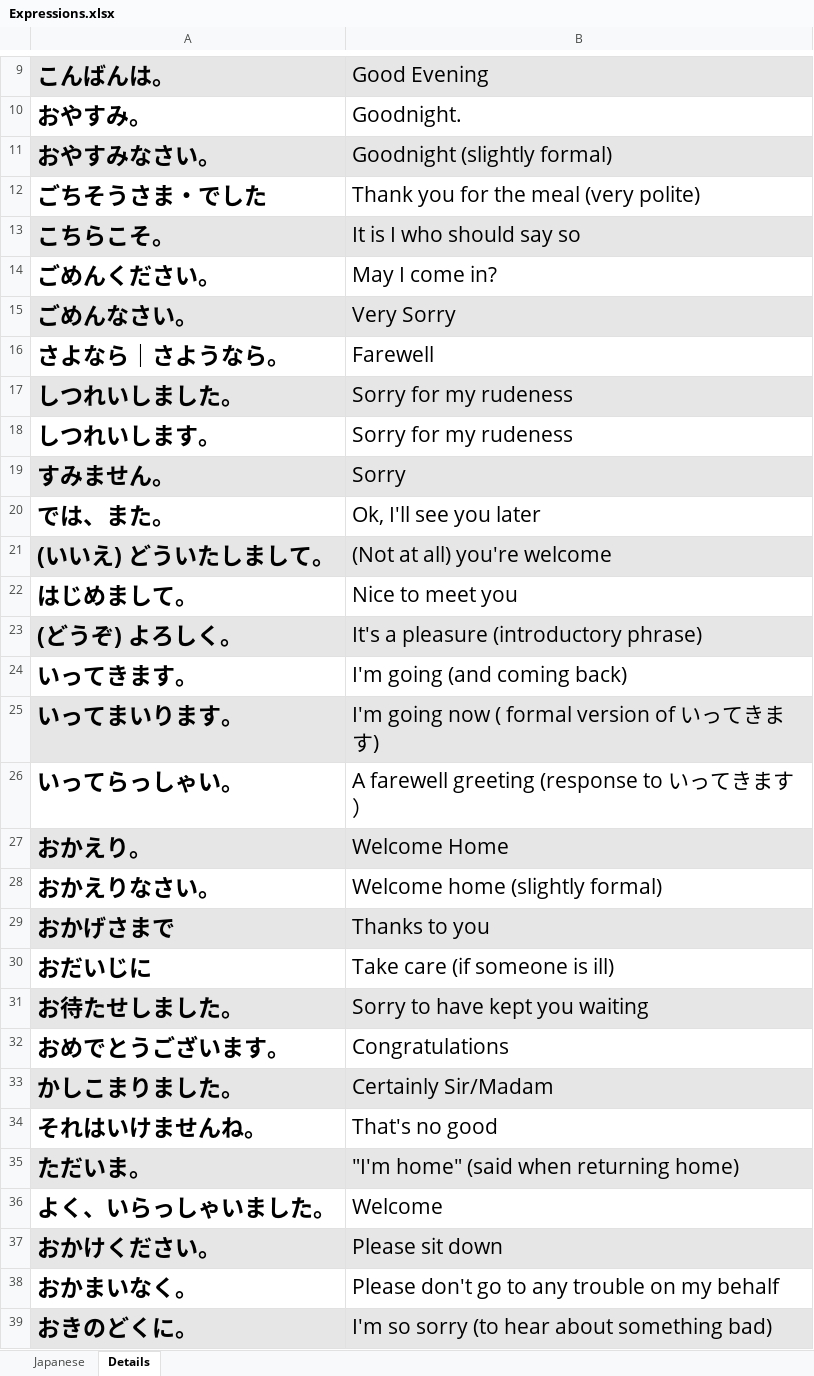
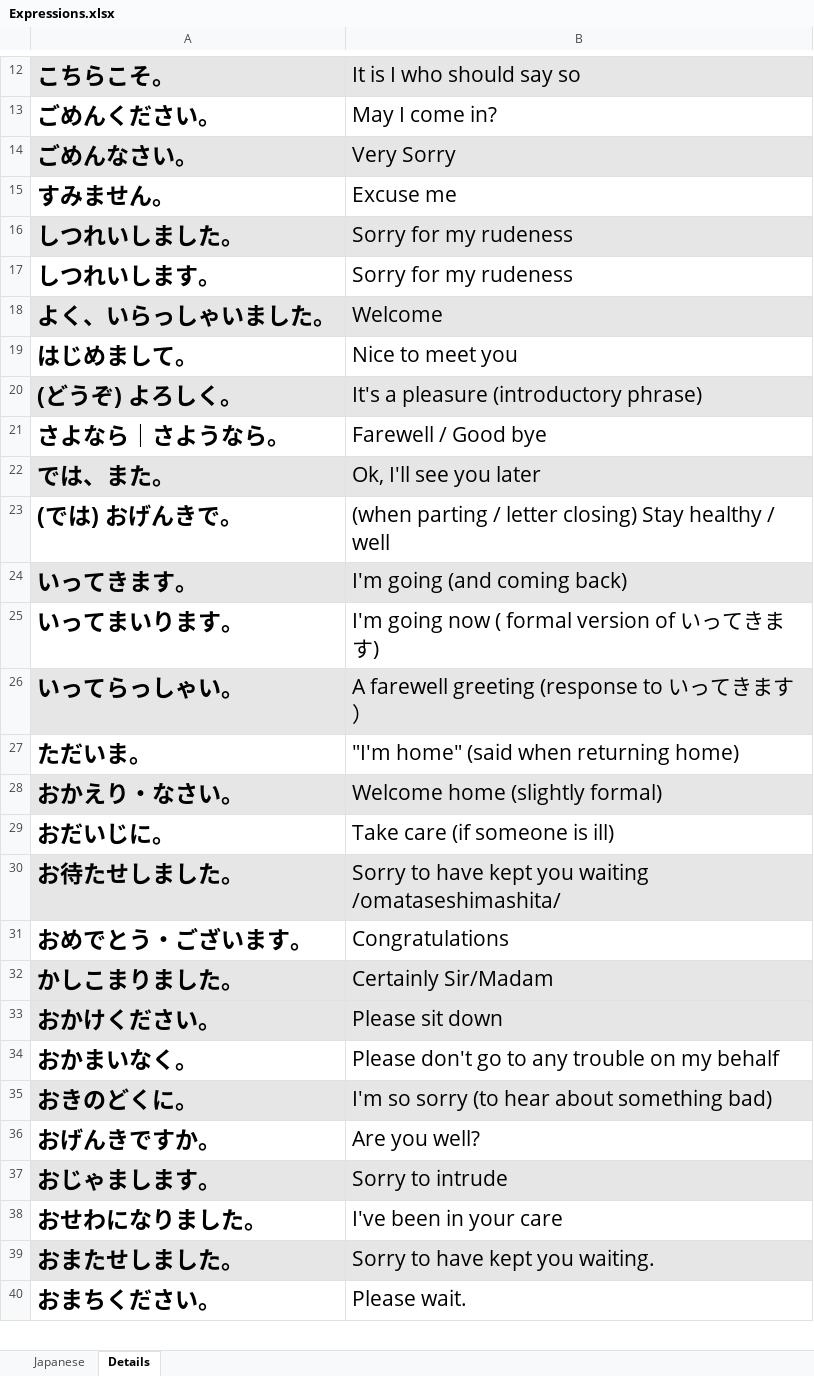
Before and after one commit to TienVNguyen/Japanese, an Excel workbook: jlptstudy.net/Expressions.xlsx, sheet Details, drawn as a sheet; only a part is shown, gaps mark what is left out; the shorter side is filled out with more unchanged rows; values as stored, in another font and other column widths than the file's, no borders; removed rows and columns are numbered as before the commit, all else as after; ↵ is a line break in a cell; the diff covers the shown part only; the diff names each change by its address in the sheet, - before the commit and + after, or states it on an @@ line.

Commit message:
Update jlptstudy.net
- Expressions: Background seperated
- Vocabulary: 650

```diff
--- a/jlptstudy.net/Expressions.xlsx (sheet Details)
+++ b/jlptstudy.net/Expressions.xlsx (sheet Details)
@@ row 9 moved to row 3: こんばんは。 @@
-row 10: おやすみ。 | Goodnight.
-row 11: おやすみなさい。 | Goodnight (slightly formal)
-row 12: ごちそうさま・でした | Thank you for the meal (very polite)
-row 16: さよなら｜さようなら。 | Farewell
+row 15: すみません。 | Excuse me
-row 19: すみません。 | Sorry
@@ row 21 moved to row 7: (いいえ) どういたしまして。 @@
@@ row 36 moved to row 18: よく、いらっしゃいました。 @@
+row 21: さよなら｜さようなら。 | Farewell / Good bye
@@ row 20 moved to row 22: では、また。 @@
@@ row 4 moved to row 23: (では) おげんきで。 @@
-A24:B24 fill: none
+A24:B24 fill: #E7E6E6
-A25:B25 fill: #E7E6E6
+A25:B25 fill: none
-A26:B26 fill: none
+A26:B26 fill: #E7E6E6
-row 27: おかえり。 | Welcome Home
@@ row 35 moved to row 27: ただいま。 @@
-A28: おかえりなさい。
+A28: おかえり・なさい。
-A28:B28 fill: none
+A28:B28 fill: #E7E6E6
-row 29: おかげさまで | Thanks to you
-A29: おだいじに
+A29: おだいじに。
-B30: Sorry to have kept you waiting
+B30: Sorry to have kept you waiting ↵ /omataseshimashita/
-A31: おめでとうございます。
+A31: おめでとう・ございます。
-row 34: それはいけませんね。 | That's no good
```
Also changed, not shown: 11 added rows, 6 removed rows, 1 moved row, 1 edited cell and cell formats elsewhere in this sheet, sheet Japanese, jlptstudy.net/Vocabulary.xlsx.
